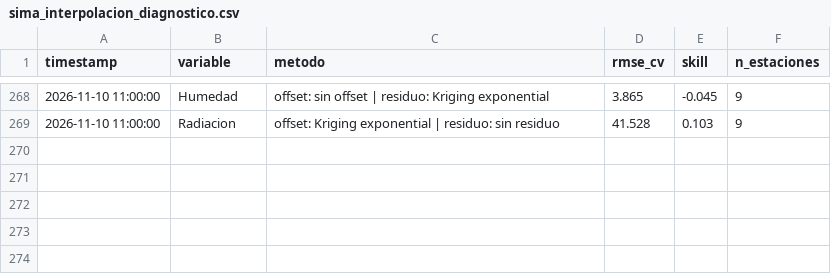
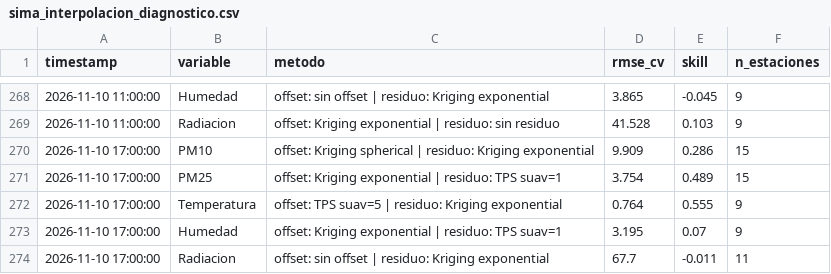
Before and after one commit to vasquez-roberto/capa_meteorologica, a CSV file: SIMA/sima_interpolacion_diagnostico.csv, drawn as a sheet; only a part is shown, gaps mark what is left out.

```diff
--- a/SIMA/sima_interpolacion_diagnostico.csv
+++ b/SIMA/sima_interpolacion_diagnostico.csv
@@ -269 +269,6 @@
 2026-11-10 11:00:00,Radiacion,offset: Kriging exponential | residuo: sin residuo,41.528,0.103,9
+2026-11-10 17:00:00,PM10,offset: Kriging spherical | residuo: Kriging exponential,9.909,0.286,15
+2026-11-10 17:00:00,PM25,offset: Kriging exponential | residuo: TPS suav=1,3.754,0.489,15
+2026-11-10 17:00:00,Temperatura,offset: TPS suav=5 | residuo: Kriging exponential,0.764,0.555,9
+2026-11-10 17:00:00,Humedad,offset: Kriging exponential | residuo: TPS suav=1,3.195,0.07,9
+2026-11-10 17:00:00,Radiacion,offset: sin offset | residuo: Kriging exponential,67.7,-0.011,11
```
Also changed, not shown: Purple Air/purpleair_meteo_lecturas.csv, SIMA/sima_interpolacion_lecturas.csv, 18 other files.
